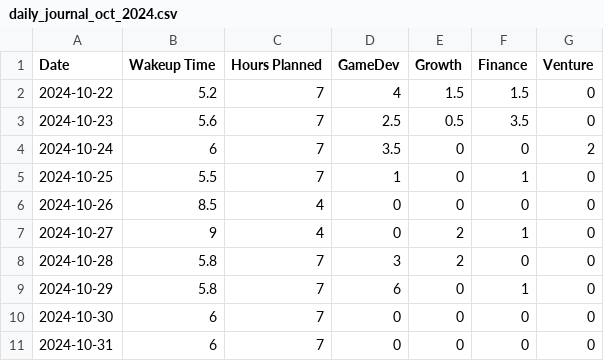
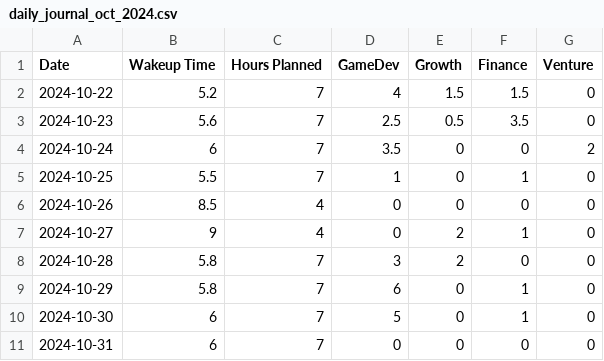
Before and after one commit to primefragment/Journal_01, a CSV file: data/daily_journal_oct_2024.csv, drawn as a sheet.

Commit message:
Yesterday's update.

```diff
--- a/data/daily_journal_oct_2024.csv
+++ b/data/daily_journal_oct_2024.csv
@@ -9,3 +9,3 @@ Date,Wakeup Time,Hours Planned,GameDev,Growth,Finance,Venture
 2024-10-29,5.8,7,6,0,1,0
-2024-10-30,6,7,0,0,0,0
+2024-10-30,6,7,5,0,1,0
 2024-10-31,6,7,0,0,0,0
```
